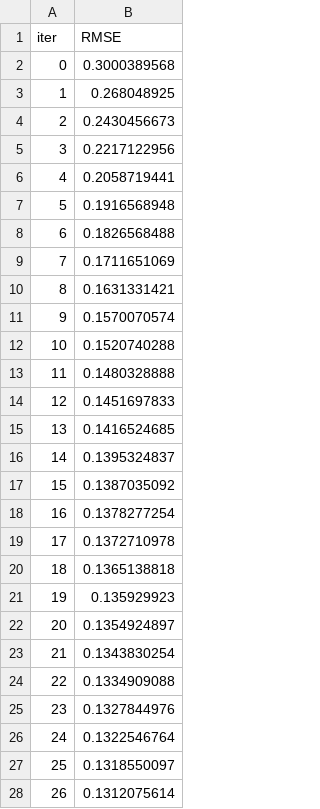
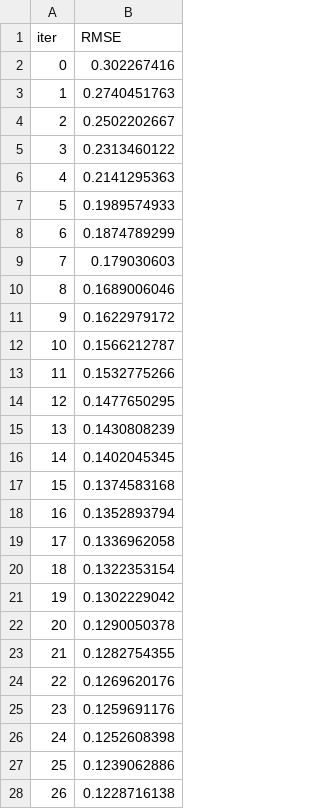
Before and after one commit to adamcseresznye/blog, a TSV file: projects/Predicting Belgian Real Estate Prices_ Part 6_Feature_engineering/catboost_info/test_error.tsv, drawn as a sheet; only a part is shown; the diff covers the shown part only.

```diff
--- a/projects/Predicting Belgian Real Estate Prices_ Part 6_Feature_engineering/catboost_info/test_error.tsv
+++ b/projects/Predicting Belgian Real Estate Prices_ Part 6_Feature_engineering/catboost_info/test_error.tsv
@@ -1,28 +1,28 @@
 iter	RMSE
-0	0.3000389568
-1	0.268048925
-2	0.2430456673
-3	0.2217122956
-4	0.2058719441
-5	0.1916568948
-6	0.1826568488
-7	0.1711651069
-8	0.1631331421
-9	0.1570070574
-10	0.1520740288
-11	0.1480328888
-12	0.1451697833
-13	0.1416524685
-14	0.1395324837
-15	0.1387035092
-16	0.1378277254
-17	0.1372710978
-18	0.1365138818
-19	0.135929923
-20	0.1354924897
-21	0.1343830254
-22	0.1334909088
-23	0.1327844976
-24	0.1322546764
-25	0.1318550097
-26	0.1312075614
+0	0.302267416
+1	0.2740451763
+2	0.2502202667
+3	0.2313460122
+4	0.2141295363
+5	0.1989574933
+6	0.1874789299
+7	0.179030603
+8	0.1689006046
+9	0.1622979172
+10	0.1566212787
+11	0.1532775266
+12	0.1477650295
+13	0.1430808239
+14	0.1402045345
+15	0.1374583168
+16	0.1352893794
+17	0.1336962058
+18	0.1322353154
+19	0.1302229042
+20	0.1290050378
+21	0.1282754355
+22	0.1269620176
+23	0.1259691176
+24	0.1252608398
+25	0.1239062886
+26	0.1228716138
```
Also changed, not shown: 17 added rows and 25 edited cells elsewhere in this file, projects/Predicting Belgian Real Estate Prices_ Part 6_Feature_engineering/catboost_info/time_left.tsv, 1 other file.
